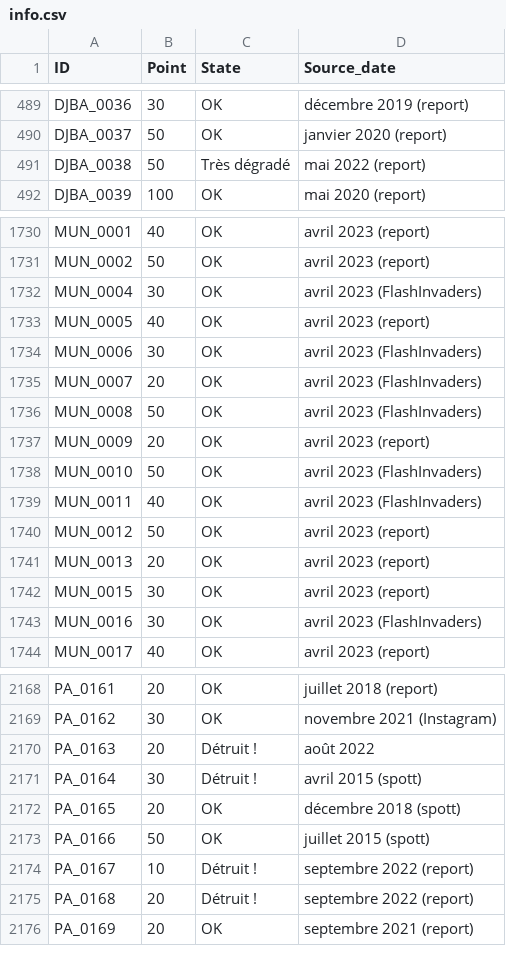
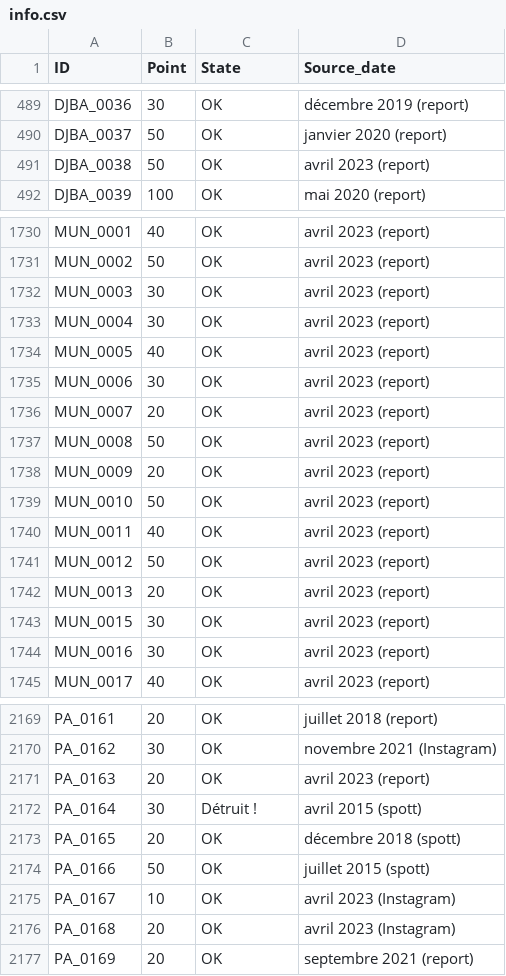
Before and after one commit to SHAO-Nuoya/Where-Are-My-INVADERS, a CSV file: data/info.csv, drawn as a sheet; only a part is shown, gaps mark what is left out; the diff covers the shown part only.

```diff
--- a/data/info.csv
+++ b/data/info.csv
@@ -490,3 +490,3 @@ DJBA_0036;30;OK;décembre 2019 (report)
 DJBA_0037;50;OK;janvier 2020 (report)
-DJBA_0038;50;Très dégradé;mai 2022 (report)
+DJBA_0038;50;OK;avril 2023 (report)
 DJBA_0039;100;OK;mai 2020 (report)
@@ -1731,10 +1731,11 @@ MUN_0001;40;OK;avril 2023 (report)
 MUN_0002;50;OK;avril 2023 (report)
-MUN_0004;30;OK;avril 2023 (FlashInvaders)
+MUN_0003;30;OK;avril 2023 (report)
+MUN_0004;30;OK;avril 2023 (report)
 MUN_0005;40;OK;avril 2023 (report)
-MUN_0006;30;OK;avril 2023 (FlashInvaders)
-MUN_0007;20;OK;avril 2023 (FlashInvaders)
-MUN_0008;50;OK;avril 2023 (FlashInvaders)
+MUN_0006;30;OK;avril 2023 (report)
+MUN_0007;20;OK;avril 2023 (report)
+MUN_0008;50;OK;avril 2023 (report)
 MUN_0009;20;OK;avril 2023 (report)
-MUN_0010;50;OK;avril 2023 (FlashInvaders)
-MUN_0011;40;OK;avril 2023 (FlashInvaders)
+MUN_0010;50;OK;avril 2023 (report)
+MUN_0011;40;OK;avril 2023 (report)
 MUN_0012;50;OK;avril 2023 (report)
@@ -1742,3 +1743,3 @@ MUN_0013;20;OK;avril 2023 (report)
 MUN_0015;30;OK;avril 2023 (report)
-MUN_0016;30;OK;avril 2023 (FlashInvaders)
+MUN_0016;30;OK;avril 2023 (report)
 MUN_0017;40;OK;avril 2023 (report)
@@ -2169,3 +2170,3 @@ PA_0161;20;OK;juillet 2018 (report)
 PA_0162;30;OK;novembre 2021 (Instagram)
-PA_0163;20;Détruit !;août 2022
+PA_0163;20;OK;avril 2023 (report)
 PA_0164;30;Détruit !;avril 2015 (spott)
@@ -2173,4 +2174,4 @@ PA_0165;20;OK;décembre 2018 (spott)
 PA_0166;50;OK;juillet 2015 (spott)
-PA_0167;10;Détruit !;septembre 2022 (report)
-PA_0168;20;Détruit !;septembre 2022 (report)
+PA_0167;10;OK;avril 2023 (Instagram)
+PA_0168;20;OK;avril 2023 (Instagram)
 PA_0169;20;OK;septembre 2021 (report)
```
Also changed, not shown: 21 edited cells elsewhere in this file, data/address.csv, 1 other file.
